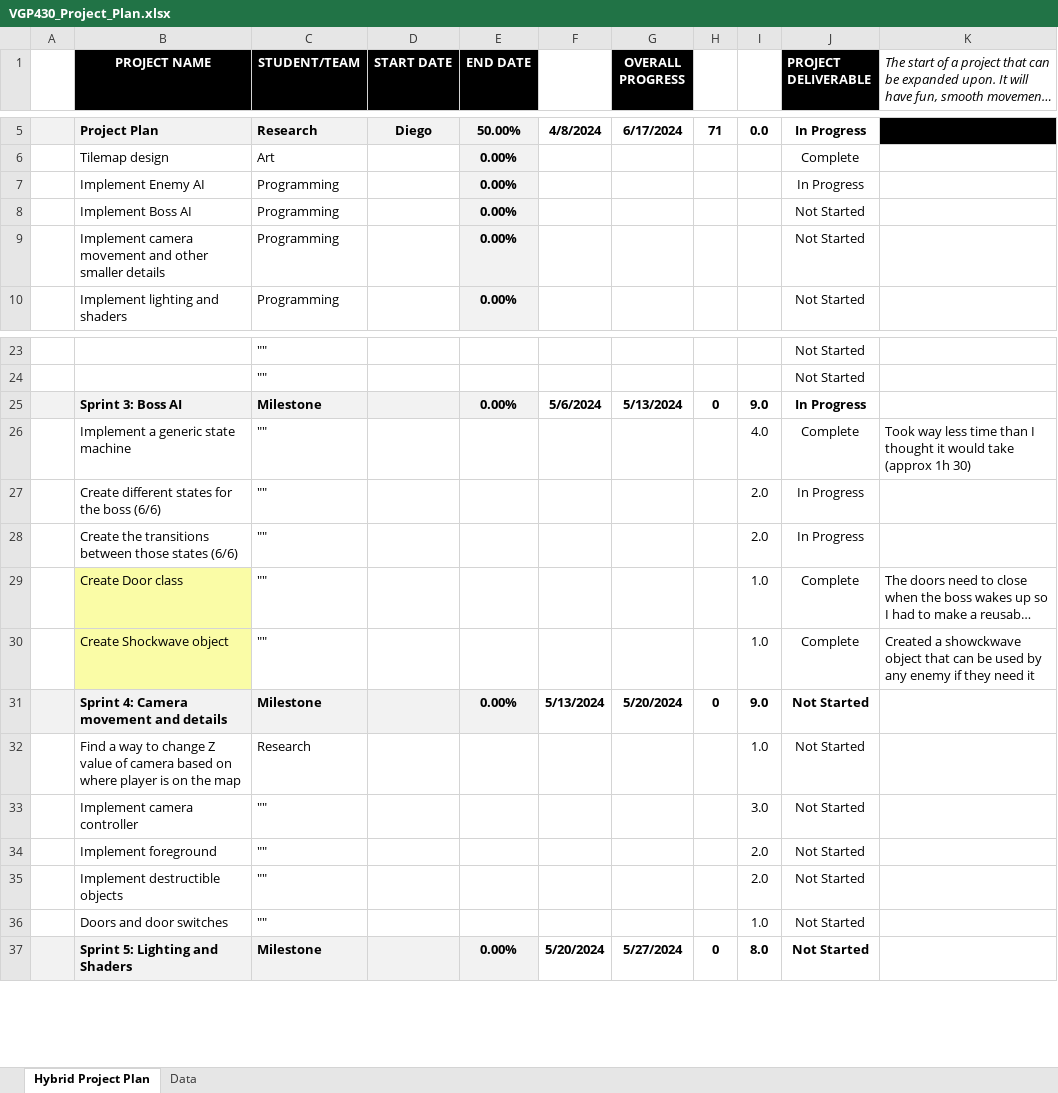
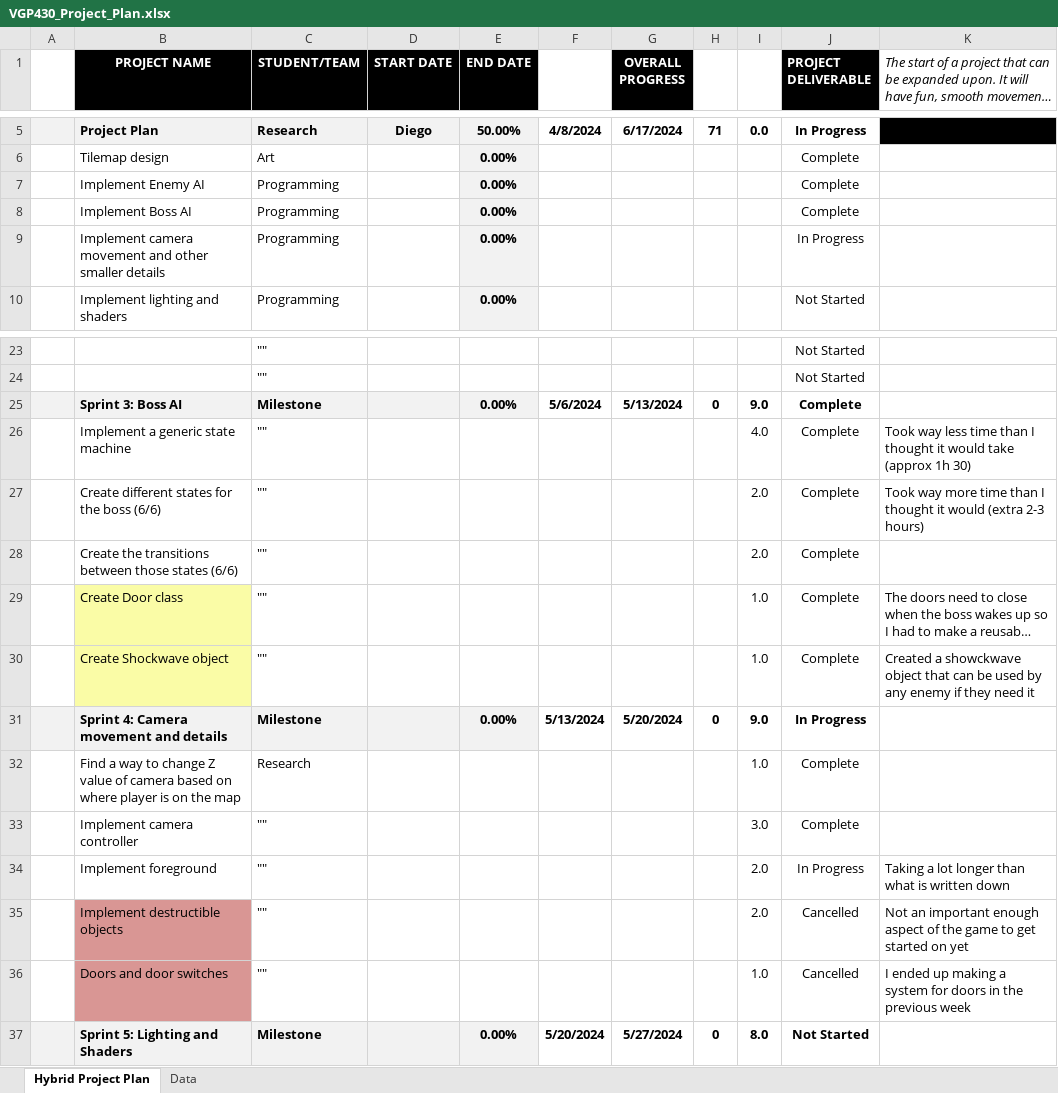
Before and after one commit to diegobatiz/Senior-Project, an Excel workbook: VGP430_Project_Plan.xlsx, sheet Hybrid Project Plan, drawn as a sheet; only a part is shown, gaps mark what is left out; long unchanged cells end in …; values as stored, in another font and other column widths than the file's, no borders; conditional formats not drawn; the diff names each change by its address in the sheet, - before the commit and + after, or states it on an @@ line.

Commit message:
update plan

```diff
--- a/VGP430_Project_Plan.xlsx (sheet Hybrid Project Plan)
+++ b/VGP430_Project_Plan.xlsx (sheet Hybrid Project Plan)
-J7 (PROJECT DELIVERABLE): In Progress
+J7 (PROJECT DELIVERABLE): Complete
-J8 (PROJECT DELIVERABLE): Not Started
+J8 (PROJECT DELIVERABLE): Complete
-J9 (PROJECT DELIVERABLE): Not Started
+J9 (PROJECT DELIVERABLE): In Progress
-J25 (PROJECT DELIVERABLE): In Progress
+J25 (PROJECT DELIVERABLE): Complete
-J27:J28 (PROJECT DELIVERABLE): In Progress
+J27:J28 (PROJECT DELIVERABLE): Complete
-K27: (empty)
+K27: Took way more time than I thought it would (extra 2-3 hours)
-J31 (PROJECT DELIVERABLE): Not Started
+J31 (PROJECT DELIVERABLE): In Progress
-J32:J33 (PROJECT DELIVERABLE): Not Started
+J32:J33 (PROJECT DELIVERABLE): Complete
-J34 (PROJECT DELIVERABLE): Not Started
+J34 (PROJECT DELIVERABLE): In Progress
-K34: (empty)
+K34: Taking a lot longer than what is written down
-B35:B36 fill: none
+B35:B36 fill: #D99694
-J35:J36 (PROJECT DELIVERABLE): Not Started
+J35:J36 (PROJECT DELIVERABLE): Cancelled
-K35: (empty)
+K35: Not an important enough aspect of the game to get started on yet
-K36: (empty)
+K36: I ended up making a system for doors in the previous week
```
